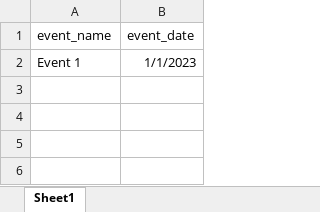
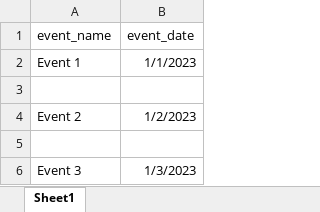
Before and after one commit to AlexKr89/TGbotCafe, an Excel workbook: Reg4Event/events.xlsx, sheet Sheet1, drawn as a sheet; values as stored, in another font and other column widths than the file's, no borders; the diff names each change by its address in the sheet, - before the commit and + after, or states it on an @@ line.

Commit message:
modified event.xlsx

```diff
--- a/Reg4Event/events.xlsx (sheet Sheet1)
+++ b/Reg4Event/events.xlsx (sheet Sheet1)
+row 3: (empty)
+row 4: Event 2 | 1/2/2023
+row 5: (empty)
+row 6: Event 3 | 1/3/2023
```
